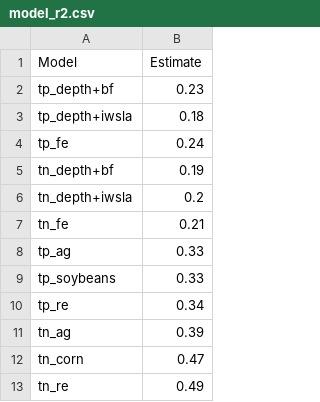
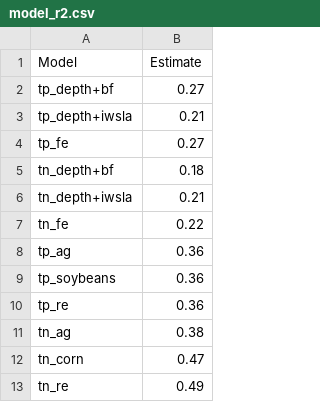
Before and after one commit to CNHLakes/beyond_land_use, a CSV file: data/mcmc/model_r2.csv, drawn as a sheet.

Commit message:
rebuild model outputs

```diff
--- a/data/mcmc/model_r2.csv
+++ b/data/mcmc/model_r2.csv
@@ -1,12 +1,12 @@
 "Model","Estimate"
-"tp_depth+bf",0.23
-"tp_depth+iwsla",0.18
-"tp_fe",0.24
-"tn_depth+bf",0.19
-"tn_depth+iwsla",0.2
-"tn_fe",0.21
-"tp_ag",0.33
-"tp_soybeans",0.33
-"tp_re",0.34
-"tn_ag",0.39
+"tp_depth+bf",0.27
+"tp_depth+iwsla",0.21
+"tp_fe",0.27
+"tn_depth+bf",0.18
+"tn_depth+iwsla",0.21
+"tn_fe",0.22
+"tp_ag",0.36
+"tp_soybeans",0.36
+"tp_re",0.36
+"tn_ag",0.38
 "tn_corn",0.47
```
Also changed, not shown: 3 other files.
